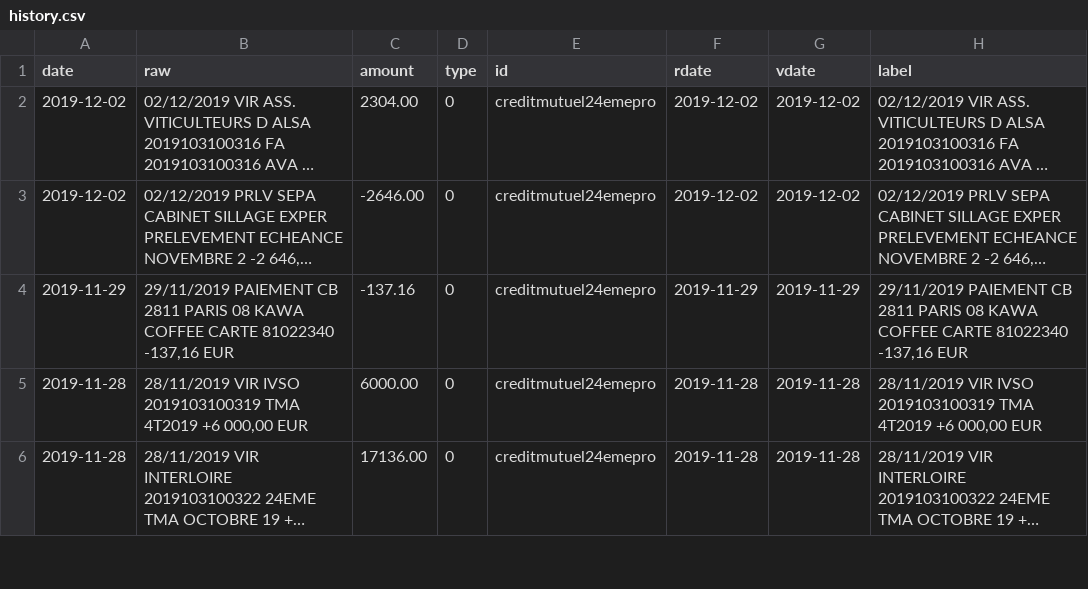
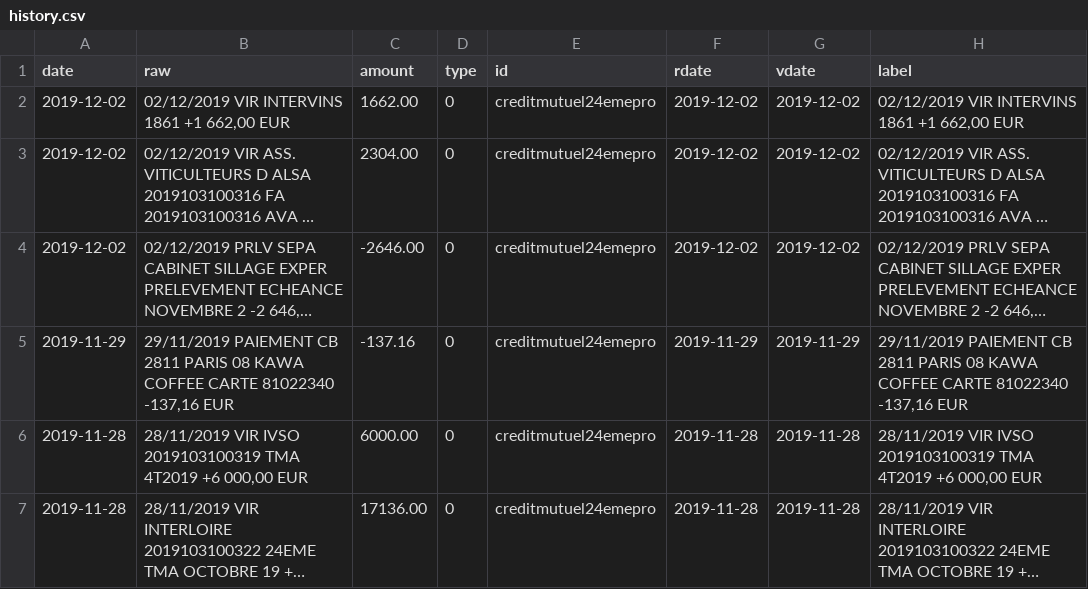
Before and after one commit to 24eme/banque, a CSV file: data/history.csv, drawn as a sheet; only a part is shown; long unchanged cells end in …; the diff names each change by its address in the sheet, - before the commit and + after, or states it on an @@ line.

Commit message:
Mise à jour des opérations

```diff
--- a/data/history.csv
+++ b/data/history.csv
+row 2: 2019-12-02 | 02/12/2019 VIR INTERVINS 1861 +1 662,00 EUR | 1662.00 | 0 | creditmutuel24emepro | 2019-12-02 | 2019-12-02 | 02/12/2019 VIR INTERVINS 1861 +1 662,00 EUR
```
